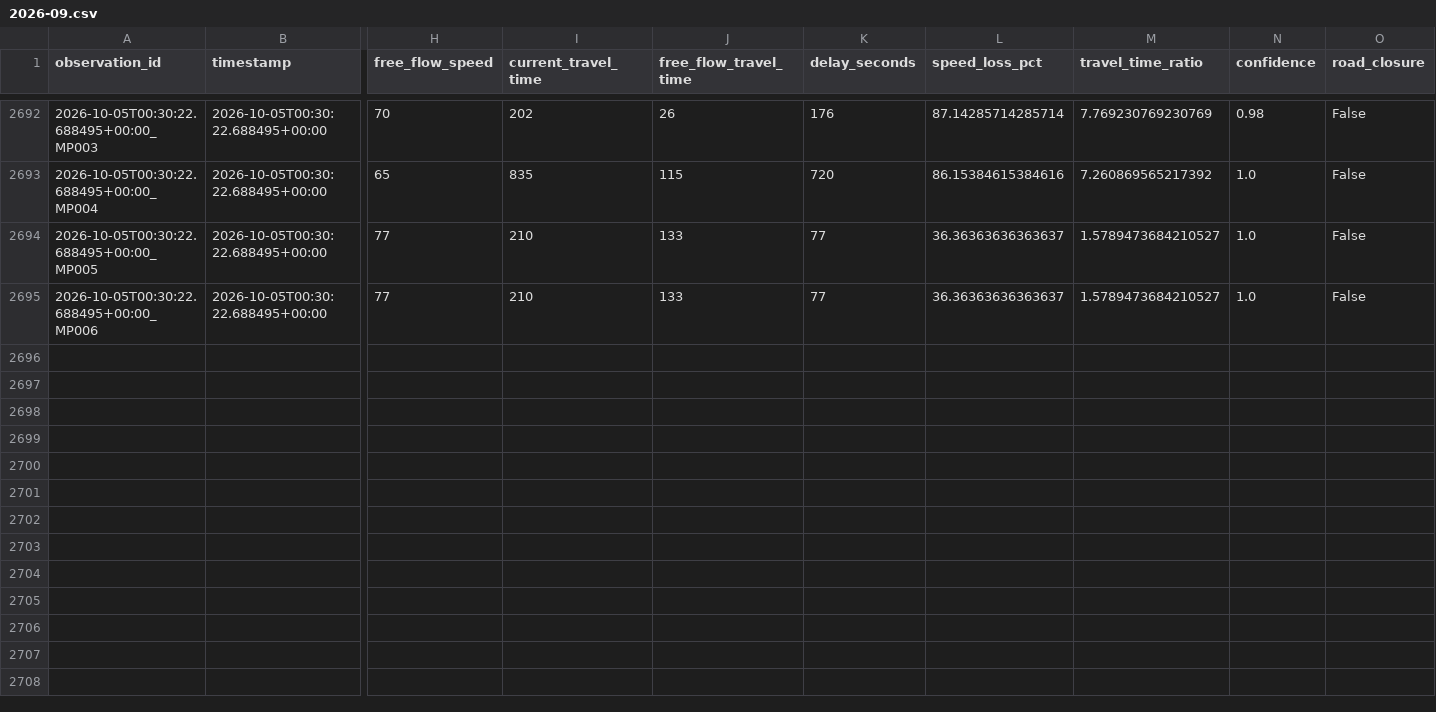
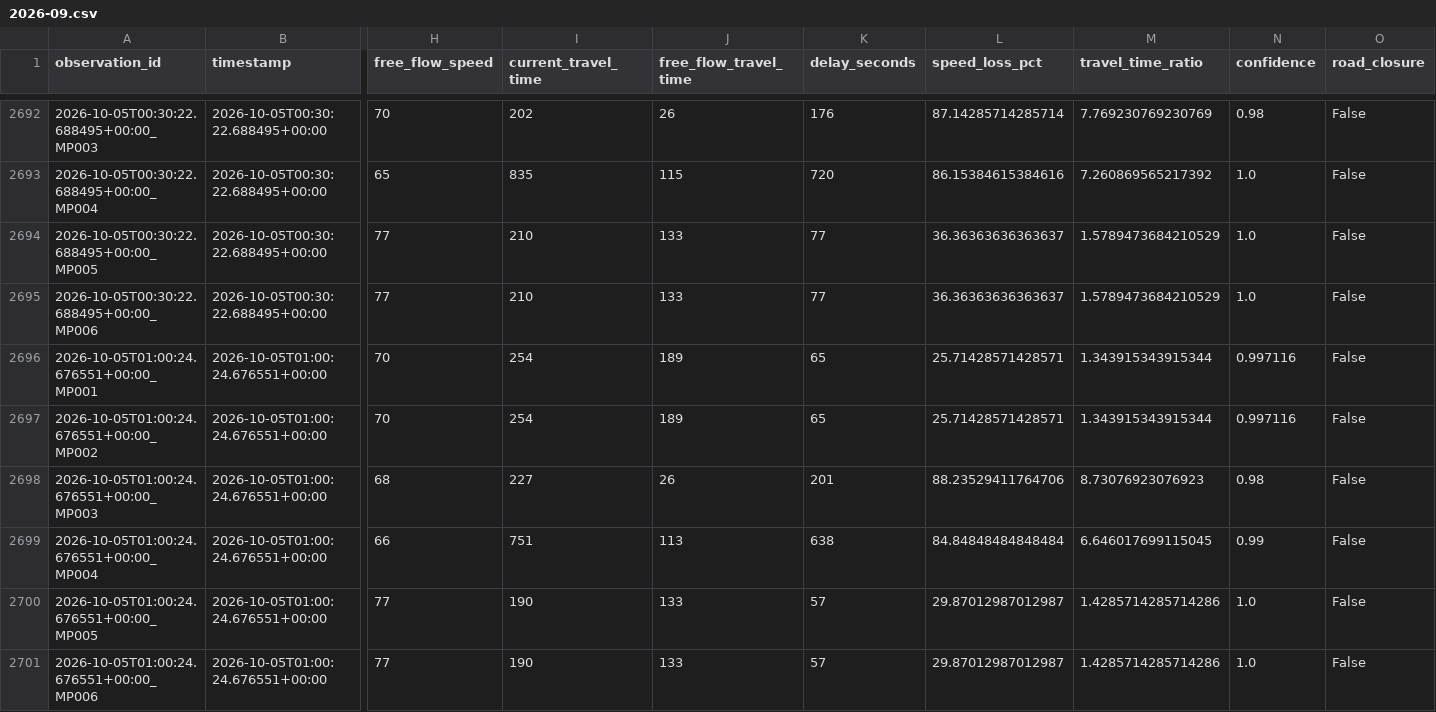
Before and after one commit to Git-Dante-22/Pachuca-Mobility, a CSV file: data/silver/traffic/2026-09.csv, drawn as a sheet; only a part is shown, gaps mark what is left out; rows hold the shown columns only; the diff names each change by its address in the sheet, - before the commit and + after, or states it on an @@ line.

```diff
--- a/data/silver/traffic/2026-09.csv
+++ b/data/silver/traffic/2026-09.csv
-M2694:M2695 (travel_time_ratio): 1.5789473684210527
+M2694:M2695 (travel_time_ratio): 1.5789473684210529
+row 2696: 2026-10-05T01:00:24.676551+00:00_MP001 | 2026-10-05T01:00:24.676551+00:00 | 70 | 254 | 189 | 65 | 25.71428571428571 | 1.343915343915344 | 0.997116 | False
+row 2697: 2026-10-05T01:00:24.676551+00:00_MP002 | 2026-10-05T01:00:24.676551+00:00 | 70 | 254 | 189 | 65 | 25.71428571428571 | 1.343915343915344 | 0.997116 | False
+row 2698: 2026-10-05T01:00:24.676551+00:00_MP003 | 2026-10-05T01:00:24.676551+00:00 | 68 | 227 | 26 | 201 | 88.23529411764706 | 8.73076923076923 | 0.98 | False
+row 2699: 2026-10-05T01:00:24.676551+00:00_MP004 | 2026-10-05T01:00:24.676551+00:00 | 66 | 751 | 113 | 638 | 84.84848484848484 | 6.646017699115045 | 0.99 | False
+row 2700: 2026-10-05T01:00:24.676551+00:00_MP005 | 2026-10-05T01:00:24.676551+00:00 | 77 | 190 | 133 | 57 | 29.87012987012987 | 1.4285714285714286 | 1.0 | False
+row 2701: 2026-10-05T01:00:24.676551+00:00_MP006 | 2026-10-05T01:00:24.676551+00:00 | 77 | 190 | 133 | 57 | 29.87012987012987 | 1.4285714285714286 | 1.0 | False
```
Also changed, not shown: data/gold/traffic/gold_congestion_episode.csv, data/gold/traffic/gold_traffic_30min_monitor.csv, 1 other file.
